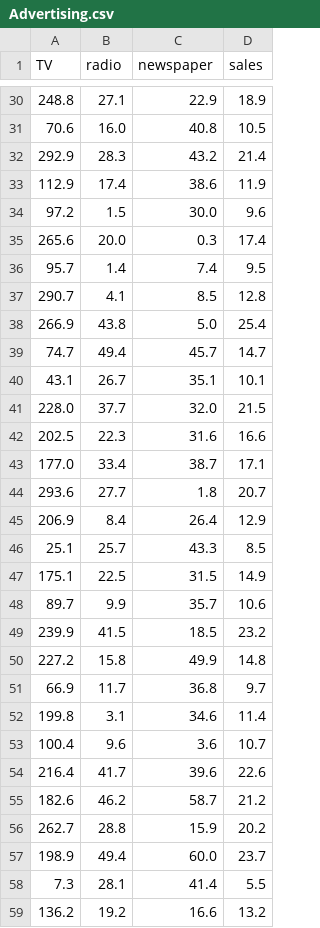
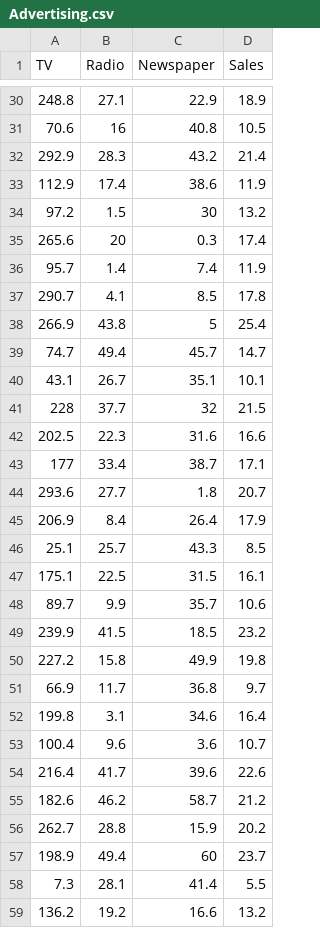
Before and after one commit to cmurray4492/PythonProjects, a CSV file: Machine_Learning/Data/Advertising.csv, drawn as a sheet; only a part is shown, gaps mark what is left out; the diff covers the shown part only.

```diff
--- a/Machine_Learning/Data/Advertising.csv
+++ b/Machine_Learning/Data/Advertising.csv
@@ -1 +1 @@
-TV,radio,newspaper,sales
+TV,Radio,Newspaper,Sales
@@ -30,24 +30,24 @@ TV,radio,newspaper,sales
 248.8,27.1,22.9,18.9
-70.6,16.0,40.8,10.5
+70.6,16,40.8,10.5
 292.9,28.3,43.2,21.4
 112.9,17.4,38.6,11.9
-97.2,1.5,30.0,9.6
-265.6,20.0,0.3,17.4
-95.7,1.4,7.4,9.5
-290.7,4.1,8.5,12.8
-266.9,43.8,5.0,25.4
+97.2,1.5,30,13.2
+265.6,20,0.3,17.4
+95.7,1.4,7.4,11.9
+290.7,4.1,8.5,17.8
+266.9,43.8,5,25.4
 74.7,49.4,45.7,14.7
 43.1,26.7,35.1,10.1
-228.0,37.7,32.0,21.5
+228,37.7,32,21.5
 202.5,22.3,31.6,16.6
-177.0,33.4,38.7,17.1
+177,33.4,38.7,17.1
 293.6,27.7,1.8,20.7
-206.9,8.4,26.4,12.9
+206.9,8.4,26.4,17.9
 25.1,25.7,43.3,8.5
-175.1,22.5,31.5,14.9
+175.1,22.5,31.5,16.1
 89.7,9.9,35.7,10.6
 239.9,41.5,18.5,23.2
-227.2,15.8,49.9,14.8
+227.2,15.8,49.9,19.8
 66.9,11.7,36.8,9.7
-199.8,3.1,34.6,11.4
+199.8,3.1,34.6,16.4
 100.4,9.6,3.6,10.7
@@ -56,3 +56,3 @@ TV,radio,newspaper,sales
 262.7,28.8,15.9,20.2
-198.9,49.4,60.0,23.7
+198.9,49.4,60,23.7
 7.3,28.1,41.4,5.5
```
Also changed, not shown: 115 edited cells elsewhere in this file, 4 other files.
